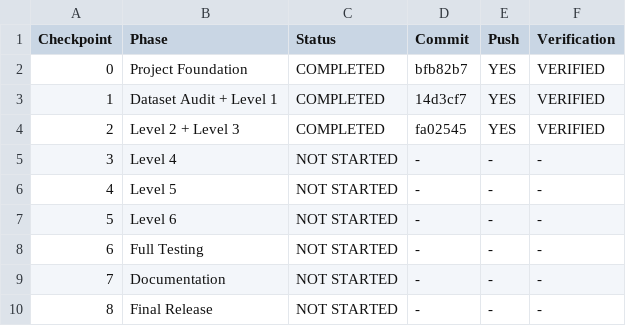
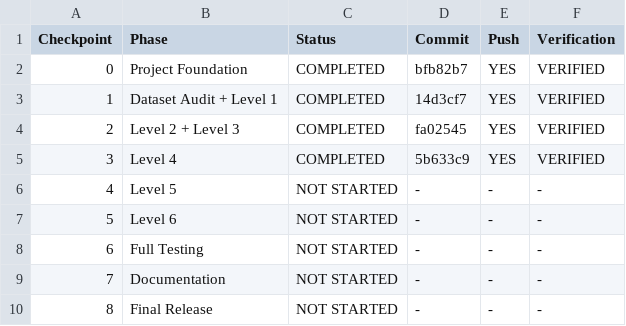
Before and after one commit to krunalsakpal679-hue/Internship, a CSV file: documentation/git_checkpoint_tracker.csv, drawn as a sheet.

Commit message:
docs(tracker): record Checkpoint 3 completion

```diff
--- a/documentation/git_checkpoint_tracker.csv
+++ b/documentation/git_checkpoint_tracker.csv
@@ -4,3 +4,3 @@ Checkpoint,Phase,Status,Commit,Push,Verification
 2,Level 2 + Level 3,COMPLETED,fa02545,YES,VERIFIED
-3,Level 4,NOT STARTED,-,-,-
+3,Level 4,COMPLETED,5b633c9,YES,VERIFIED
 4,Level 5,NOT STARTED,-,-,-
```
